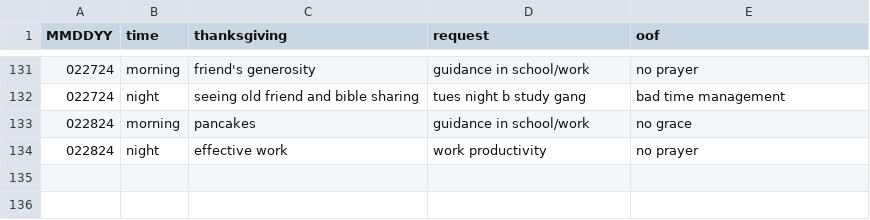
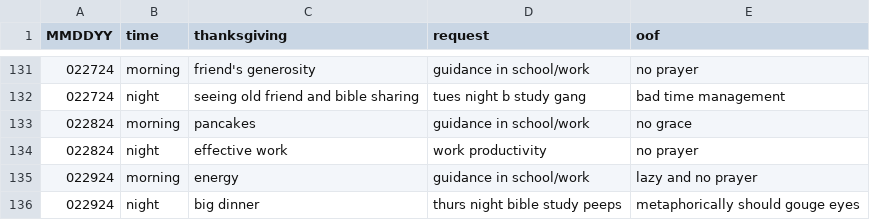
Before and after one commit to marko-polo-cheno/scribblingScribe, a CSV file: prayer_log.csv, drawn as a sheet; only a part is shown, gaps mark what is left out; the diff names each change by its address in the sheet, - before the commit and + after, or states it on an @@ line.

Commit message:
Update prayer_log.csv

```diff
--- a/prayer_log.csv
+++ b/prayer_log.csv
+row 135: 022924 | morning | energy | guidance in school/work | lazy and no prayer
+row 136: 022924 | night | big dinner | thurs night bible study peeps | metaphorically should gouge eyes
```
